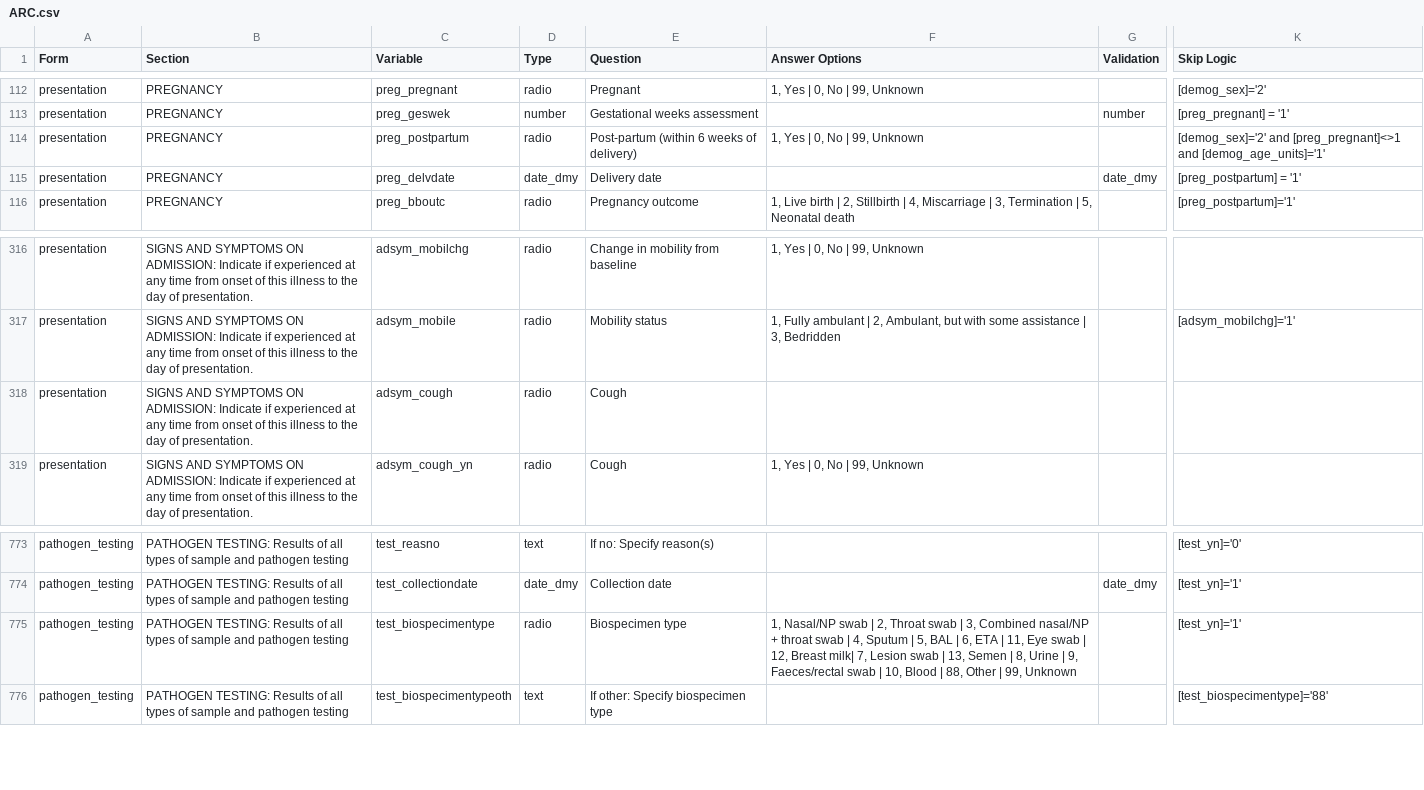
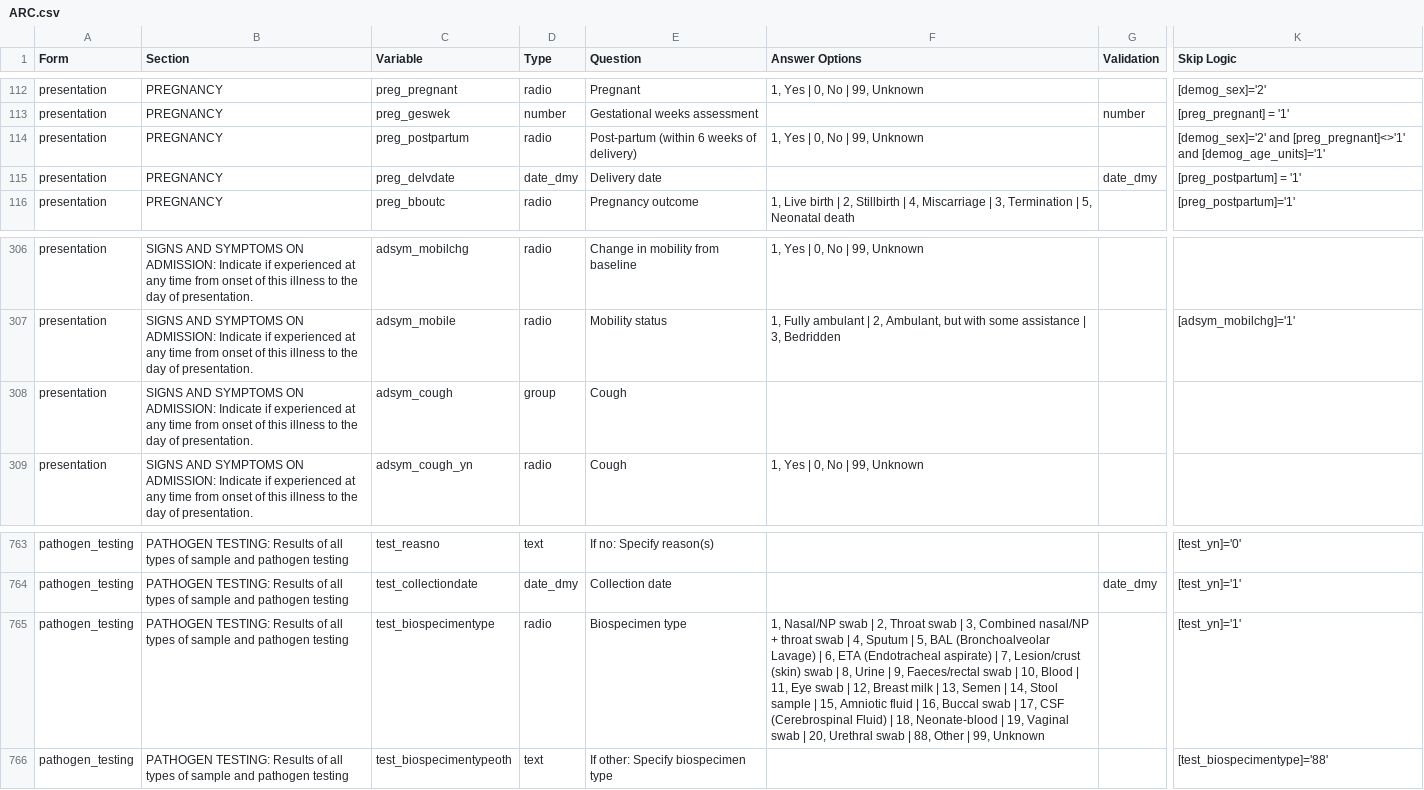
Before and after one commit to ISARICResearch/ARC, a CSV file: ARC.csv, drawn as a sheet; only a part is shown, gaps mark what is left out; addresses are those after the commit; the diff covers the shown part only; the diff names each change by its address in the sheet, - before the commit and + after, or states it on an @@ line.

```diff
--- a/ARC.csv
+++ b/ARC.csv
-K114 (Skip Logic): [demog_sex]='2' and [preg_pregnant]<>1 and [demog_age_units]='1'
+K114 (Skip Logic): [demog_sex]='2' and [preg_pregnant]<>'1' and [demog_age_units]='1'
-D308 (Type): radio
+D308 (Type): group
-F765 (Answer Options): …5, BAL | 6, ETA | 11, Eye swab | 12, Breast milk| 7, Lesion swab | 13, Semen | 8, Urine | 9, Faeces/rectal swab | 10, Blood | 88,…
+F765 (Answer Options): …5, BAL (Bronchoalveolar Lavage) | 6, ETA (Endotracheal aspirate) | 7, Lesion/crust (skin) swab | 8, Urine | 9, Faeces/rectal swab | 10, Blood | 11, Eye swab | 12, Breast milk | 13, Semen | 14, Stool sample | 15, Amniotic fluid | 16, Buccal swab | 17, CSF (Cerebrospinal Fluid) | 18, Neonate-blood | 19, Vaginal swab | 20, Urethral swab | 88,…
```
Also changed, not shown: 10 removed rows and 13 edited cells elsewhere in this file, 3 other files.
